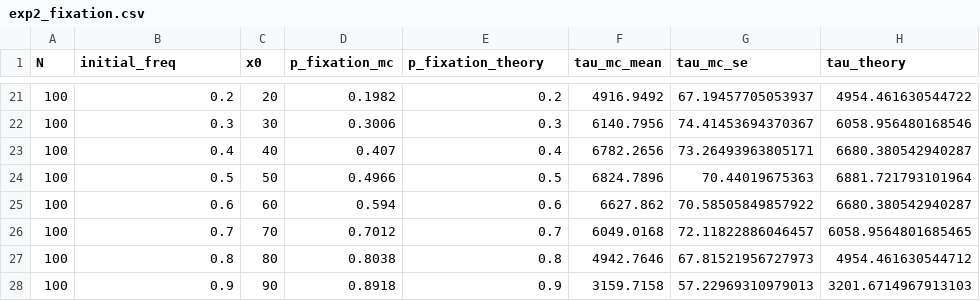
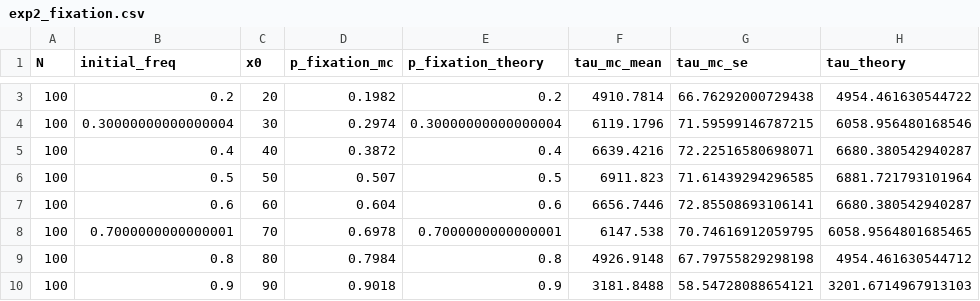
Before and after one commit to GoldenFern/Numerical-simulation-of-the-optional-stopping-theorem-for-martingale-processes, a CSV file: output/data/exp2_fixation.csv, drawn as a sheet; only a part is shown, gaps mark what is left out; the diff covers the shown part only.

```diff
--- a/output/data/exp2_fixation.csv
+++ b/output/data/exp2_fixation.csv
@@ -21,8 +3,8 @@ N,initial_freq,x0,p_fixation_mc,p_fixation_theory,tau_mc_mean,tau_mc_se,tau_theo
-100,0.2,20,0.1982,0.2,4916.9492,67.19457705053937,4954.461630544722
-100,0.3,30,0.3006,0.3,6140.7956,74.41453694370367,6058.956480168546
-100,0.4,40,0.407,0.4,6782.2656,73.26493963805171,6680.380542940287
-100,0.5,50,0.4966,0.5,6824.7896,70.44019675363,6881.721793101964
-100,0.6,60,0.594,0.6,6627.862,70.58505849857922,6680.380542940287
-100,0.7,70,0.7012,0.7,6049.0168,72.11822886046457,6058.9564801685465
-100,0.8,80,0.8038,0.8,4942.7646,67.81521956727973,4954.461630544712
-100,0.9,90,0.8918,0.9,3159.7158,57.22969310979013,3201.6714967913103
+100,0.2,20,0.1982,0.2,4910.7814,66.76292000729438,4954.461630544722
+100,0.30000000000000004,30,0.2974,0.30000000000000004,6119.1796,71.59599146787215,6058.956480168546
+100,0.4,40,0.3872,0.4,6639.4216,72.22516580698071,6680.380542940287
+100,0.5,50,0.507,0.5,6911.823,71.61439294296585,6881.721793101964
+100,0.6,60,0.604,0.6,6656.7446,72.85508693106141,6680.380542940287
+100,0.7000000000000001,70,0.6978,0.7000000000000001,6147.538,70.74616912059795,6058.9564801685465
+100,0.8,80,0.7984,0.8,4926.9148,67.79755829298198,4954.461630544712
+100,0.9,90,0.9018,0.9,3181.8488,58.54728088654121,3201.6714967913103
```
Also changed, not shown: 18 removed rows and 3 edited cells elsewhere in this file, output/data/exp2_tau_dist.csv, output/data/exp3_ruin_prob.csv, 15 other files.
